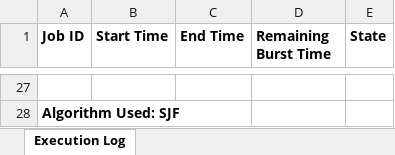
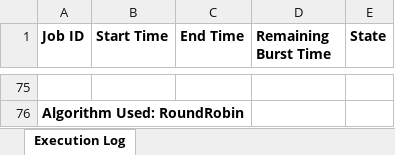
Before and after one commit to KFMBB/CPU-Scheduling-Simulator, an Excel workbook: ExecutionLog.xlsx, sheet Execution Log, drawn as a sheet; only a part is shown, gaps mark what is left out; values as stored, in another font and other column widths than the file's, no borders; addresses are those after the commit; the diff covers the shown part only; the diff names each change by its address in the sheet, - before the commit and + after, or states it on an @@ line.

```diff
--- a/ExecutionLog.xlsx (sheet Execution Log)
+++ b/ExecutionLog.xlsx (sheet Execution Log)
-A76 (Job ID): Algorithm Used: SJF
+A76 (Job ID): Algorithm Used: RoundRobin
```
Also changed, not shown: 62 added rows, 14 removed rows and 23 edited cells elsewhere in this sheet, PerformanceReport.xlsx, 20 other files.
